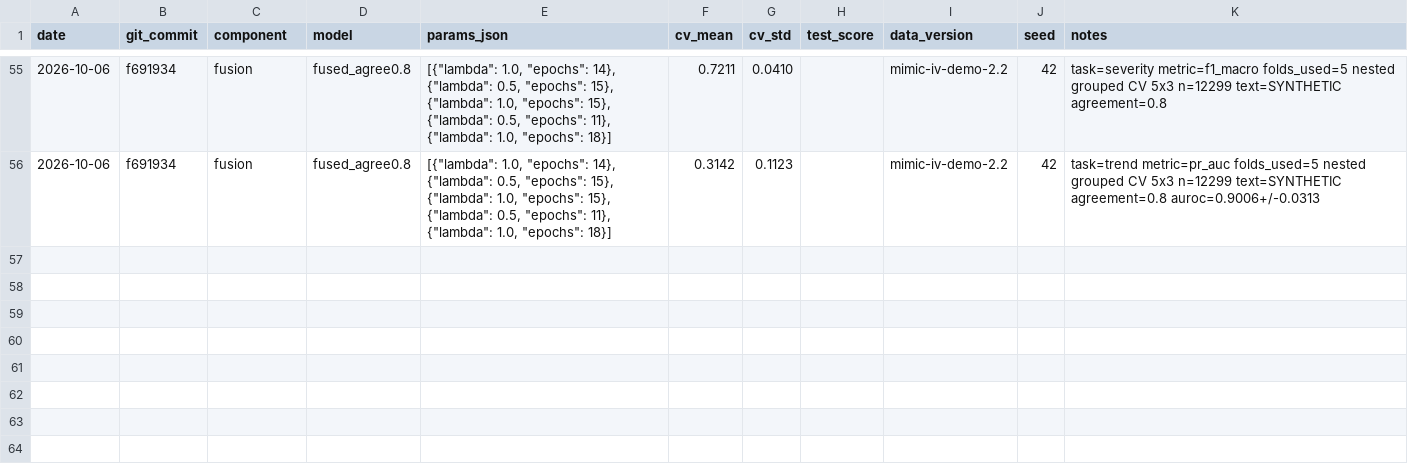
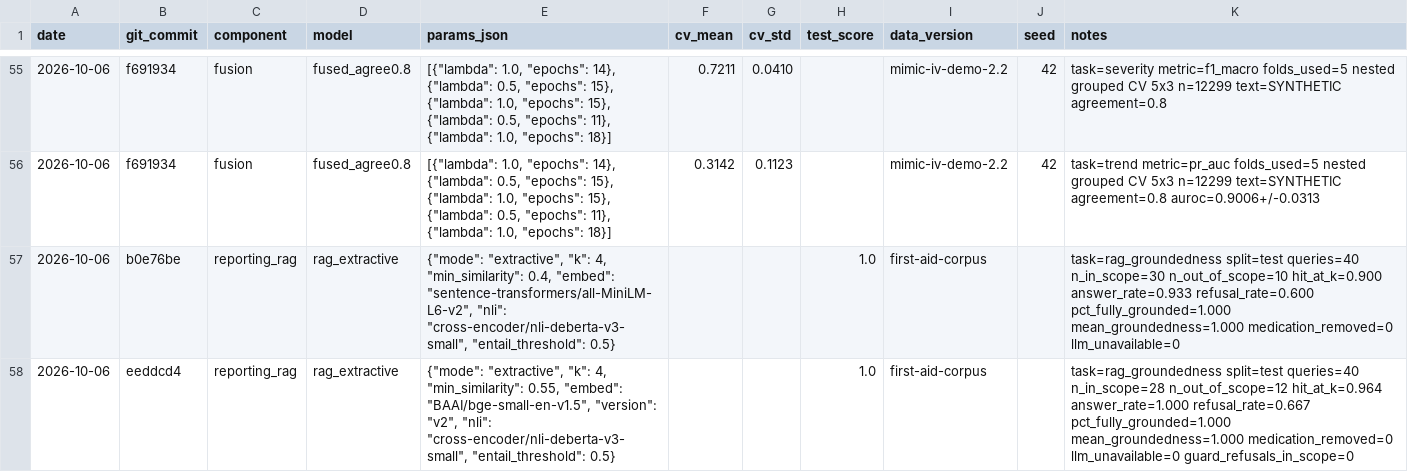
Before and after one commit to madhanmatthew/prearrival-triage-blr, a CSV file: experiments/log.csv, drawn as a sheet; only a part is shown, gaps mark what is left out; the diff names each change by its address in the sheet, - before the commit and + after, or states it on an @@ line.

Commit message:
RAG v2: query guard, dialogue topic routing, bge-small + topic keywords; v1/v2 test results logged

```diff
--- a/experiments/log.csv
+++ b/experiments/log.csv
+row 57: 2026-10-06 | b0e76be | reporting_rag | rag_extractive | {"mode": "extractive", "k": 4, "min_similarity": 0.4, "embed": "sentence-transformers/all-MiniLM-L6-v2", "nli": "cross-encoder/nli-deberta-v3-small", "entail_threshold": 0.5} |  |  | 1.0 | first-aid-corpus |  | task=rag_groundedness split=test queries=40 n_in_scope=30 n_out_of_scope=10 hit_at_k=0.900 answer_rate=0.933 refusal_rate=0.600 pct_fully_grounded=1.000 mean_groundedness=1.000 medication_removed=0 llm_unavailable=0
+row 58: 2026-10-06 | eeddcd4 | reporting_rag | rag_extractive | {"mode": "extractive", "k": 4, "min_similarity": 0.55, "embed": "BAAI/bge-small-en-v1.5", "version": "v2", "nli": "cross-encoder/nli-deberta-v3-small", "entail_threshold": 0.5} |  |  | 1.0 | first-aid-corpus |  | task=rag_groundedness split=test queries=40 n_in_scope=28 n_out_of_scope=12 hit_at_k=0.964 answer_rate=1.000 refusal_rate=0.667 pct_fully_grounded=1.000 mean_groundedness=1.000 medication_removed=0 llm_unavailable=0 guard_refusals_in_scope=0
```
Also changed, not shown: 26 other files.
